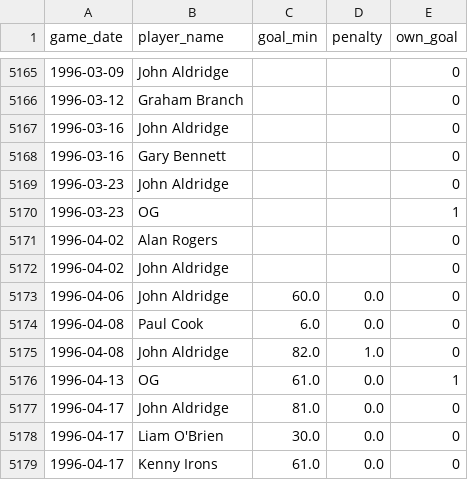
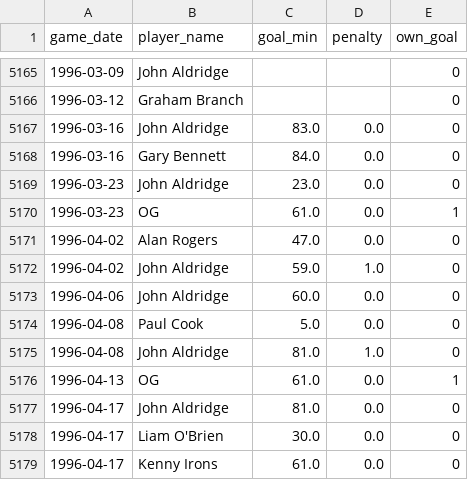
Before and after one commit to petebrown/pre-2023-data-prep, a CSV file: data/goals.csv, drawn as a sheet; only a part is shown, gaps mark what is left out.

```diff
--- a/data/goals.csv
+++ b/data/goals.csv
@@ -5166,11 +5166,11 @@ game_date,player_name,goal_min,penalty,own_goal
 1996-03-12,Graham Branch,,,0
-1996-03-16,John Aldridge,,,0
-1996-03-16,Gary Bennett,,,0
-1996-03-23,John Aldridge,,,0
-1996-03-23,OG,,,1
-1996-04-02,Alan Rogers,,,0
-1996-04-02,John Aldridge,,,0
+1996-03-16,John Aldridge,83.0,0.0,0
+1996-03-16,Gary Bennett,84.0,0.0,0
+1996-03-23,John Aldridge,23.0,0.0,0
+1996-03-23,OG,61.0,0.0,1
+1996-04-02,Alan Rogers,47.0,0.0,0
+1996-04-02,John Aldridge,59.0,1.0,0
 1996-04-06,John Aldridge,60.0,0.0,0
-1996-04-08,Paul Cook,6.0,0.0,0
-1996-04-08,John Aldridge,82.0,1.0,0
+1996-04-08,Paul Cook,5.0,0.0,0
+1996-04-08,John Aldridge,81.0,1.0,0
 1996-04-13,OG,61.0,0.0,1
```
Also changed, not shown: data/sub_mins.csv, data/yellow_cards.csv, 1 other file.
